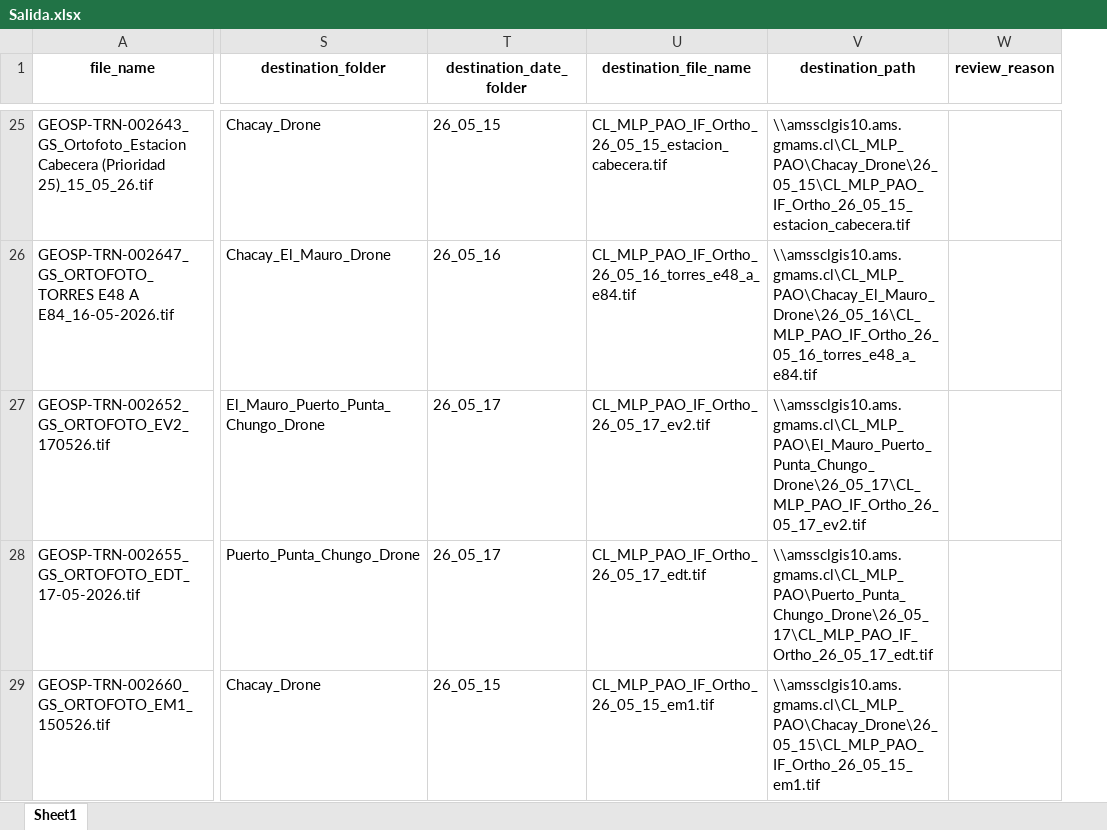
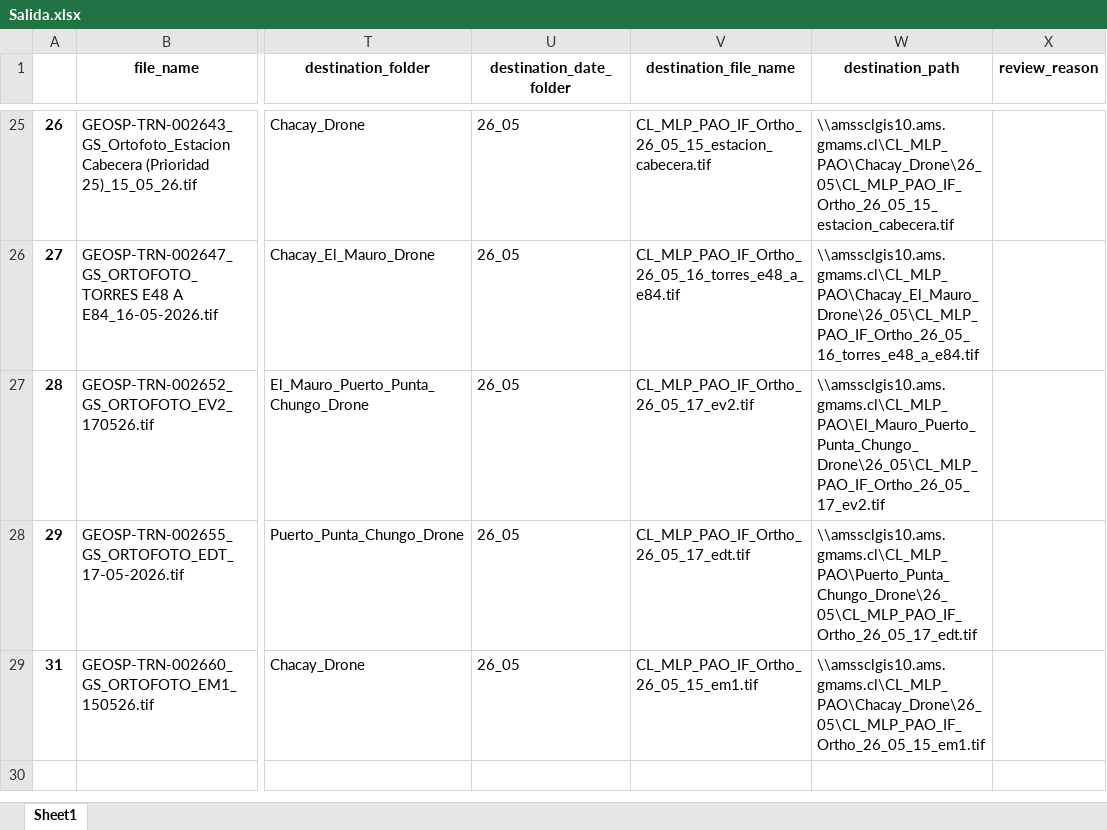
Before and after one commit to LeonelRiveroEsri/amsa-pao-geosupport, an Excel workbook: excel/Salida.xlsx, sheet Sheet1, drawn as a sheet; only a part is shown, gaps mark what is left out; values as stored, in another font and other column widths than the file's, no borders; addresses are those after the commit; the diff covers the shown part only; the diff names each change by its address in the sheet, - before the commit and + after, or states it on an @@ line.

```diff
--- a/excel/Salida.xlsx (sheet Sheet1)
+++ b/excel/Salida.xlsx (sheet Sheet1)
+column A, rows 25-29: 26 | 27 | 28 | 29 | 31
-U25 (destination_date_folder): 26_05_15
+U25 (destination_date_folder): 26_05
-W25 (destination_path): \\amssclgis10.ams.gmams.cl\CL_MLP_PAO\Chacay_Drone\26_05_15\CL_MLP_PAO_IF_Ortho_26_05_15_estacion_cabecera.tif
+W25 (destination_path): \\amssclgis10.ams.gmams.cl\CL_MLP_PAO\Chacay_Drone\26_05\CL_MLP_PAO_IF_Ortho_26_05_15_estacion_cabecera.tif
-U26 (destination_date_folder): 26_05_16
+U26 (destination_date_folder): 26_05
-W26 (destination_path): \\amssclgis10.ams.gmams.cl\CL_MLP_PAO\Chacay_El_Mauro_Drone\26_05_16\CL_MLP_PAO_IF_Ortho_26_05_16_torres_e48_a_e84.tif
+W26 (destination_path): \\amssclgis10.ams.gmams.cl\CL_MLP_PAO\Chacay_El_Mauro_Drone\26_05\CL_MLP_PAO_IF_Ortho_26_05_16_torres_e48_a_e84.tif
-U27:U28 (destination_date_folder): 26_05_17
+U27:U28 (destination_date_folder): 26_05
-W27 (destination_path): \\amssclgis10.ams.gmams.cl\CL_MLP_PAO\El_Mauro_Puerto_Punta_Chungo_Drone\26_05_17\CL_MLP_PAO_IF_Ortho_26_05_17_ev2.tif
+W27 (destination_path): \\amssclgis10.ams.gmams.cl\CL_MLP_PAO\El_Mauro_Puerto_Punta_Chungo_Drone\26_05\CL_MLP_PAO_IF_Ortho_26_05_17_ev2.tif
-W28 (destination_path): \\amssclgis10.ams.gmams.cl\CL_MLP_PAO\Puerto_Punta_Chungo_Drone\26_05_17\CL_MLP_PAO_IF_Ortho_26_05_17_edt.tif
+W28 (destination_path): \\amssclgis10.ams.gmams.cl\CL_MLP_PAO\Puerto_Punta_Chungo_Drone\26_05\CL_MLP_PAO_IF_Ortho_26_05_17_edt.tif
-U29 (destination_date_folder): 26_05_15
+U29 (destination_date_folder): 26_05
-W29 (destination_path): \\amssclgis10.ams.gmams.cl\CL_MLP_PAO\Chacay_Drone\26_05_15\CL_MLP_PAO_IF_Ortho_26_05_15_em1.tif
+W29 (destination_path): \\amssclgis10.ams.gmams.cl\CL_MLP_PAO\Chacay_Drone\26_05\CL_MLP_PAO_IF_Ortho_26_05_15_em1.tif
```
Also changed, not shown: 46 edited cells elsewhere in this sheet, 1 other file.
